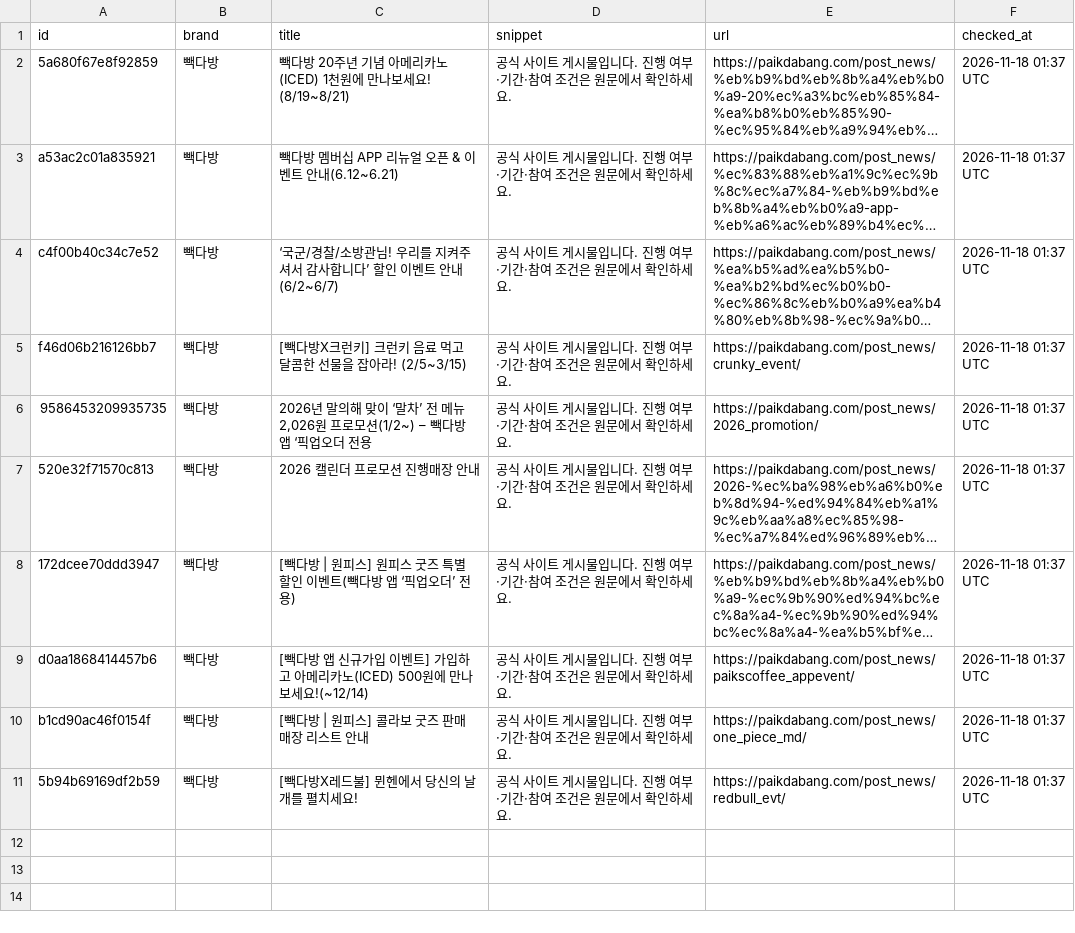
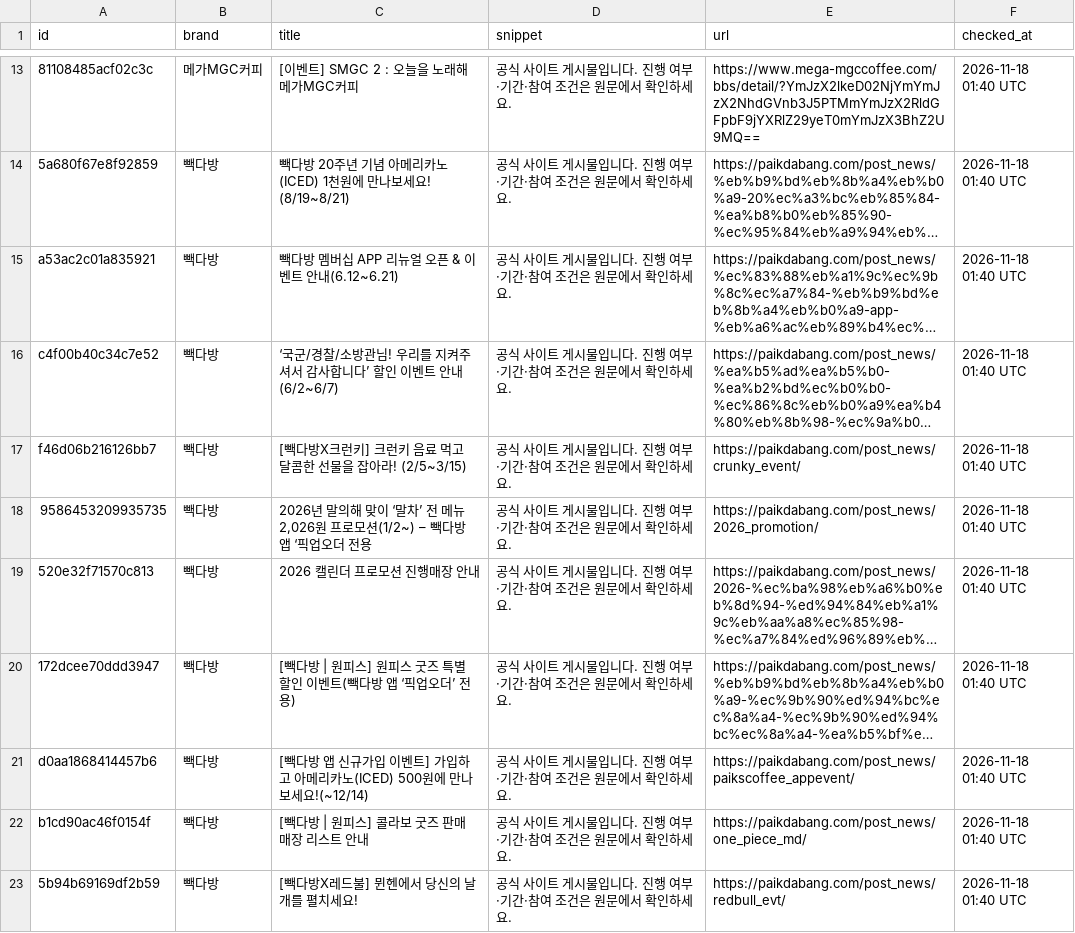
Before and after one commit to bobin061109-coder/coffee-compare, a CSV file: data/events.csv, drawn as a sheet; only a part is shown, gaps mark what is left out; long unchanged cells end in …; addresses are those after the commit; the diff covers the shown part only; the diff names each change by its address in the sheet, - before the commit and + after, or states it on an @@ line.

```diff
--- a/data/events.csv
+++ b/data/events.csv
+row 13: 81108485acf02c3c | 메가MGC커피 | [이벤트] SMGC 2 : 오늘을 노래해 메가MGC커피 | 공식 사이트 게시물입니다. 진행 여부·기간·참여 조건은 원문에서 확인하세요. | https://www.mega-mgccoffee.com/bbs/detail/?YmJzX2lkeD02NjYmYmJzX2NhdGVnb3J5PTMmYmJzX2RldGFpbF9jYXRlZ29yeT0mYmJzX3BhZ2U9MQ== | 2026-11-18 01:40 UTC
-F14:F23 (checked_at): 2026-11-18 01:37 UTC
+F14:F23 (checked_at): 2026-11-18 01:40 UTC
```
Also changed, not shown: 11 added rows elsewhere in this file.
